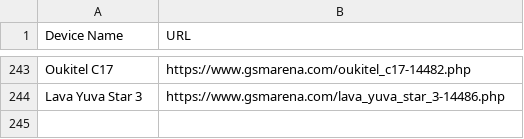
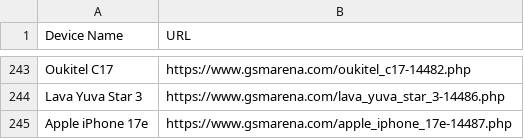
Before and after one commit to fahimpyto/gsm_latest_data_full_automation, a CSV file: scraped_devices.csv, drawn as a sheet; only a part is shown, gaps mark what is left out.

```diff
--- a/scraped_devices.csv
+++ b/scraped_devices.csv
@@ -244 +244,2 @@ Oukitel C17,https://www.gsmarena.com/oukitel_c17-14482.php
 Lava Yuva Star 3,https://www.gsmarena.com/lava_yuva_star_3-14486.php
+Apple iPhone 17e,https://www.gsmarena.com/apple_iphone_17e-14487.php
```
Also changed, not shown: 3 other files.
